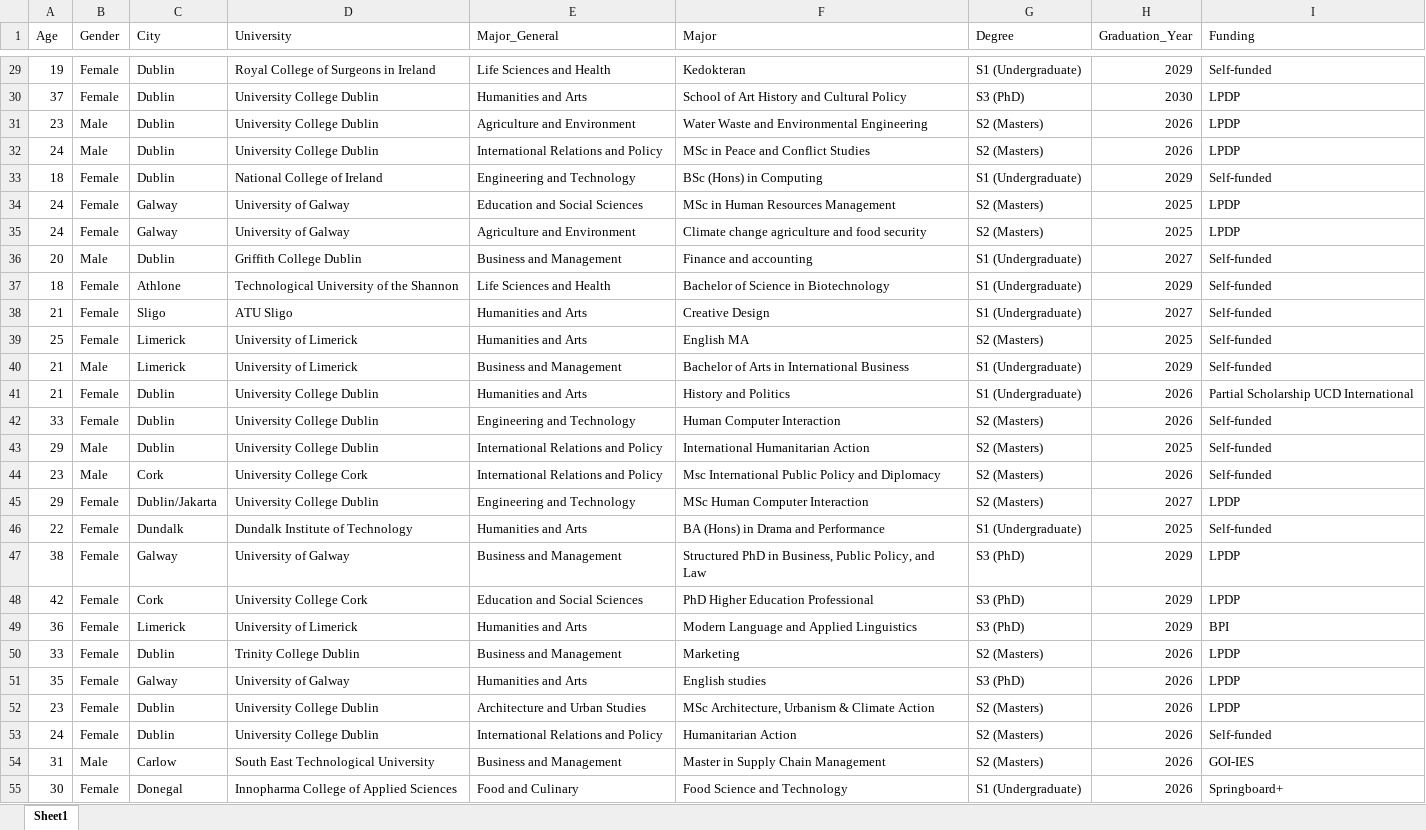
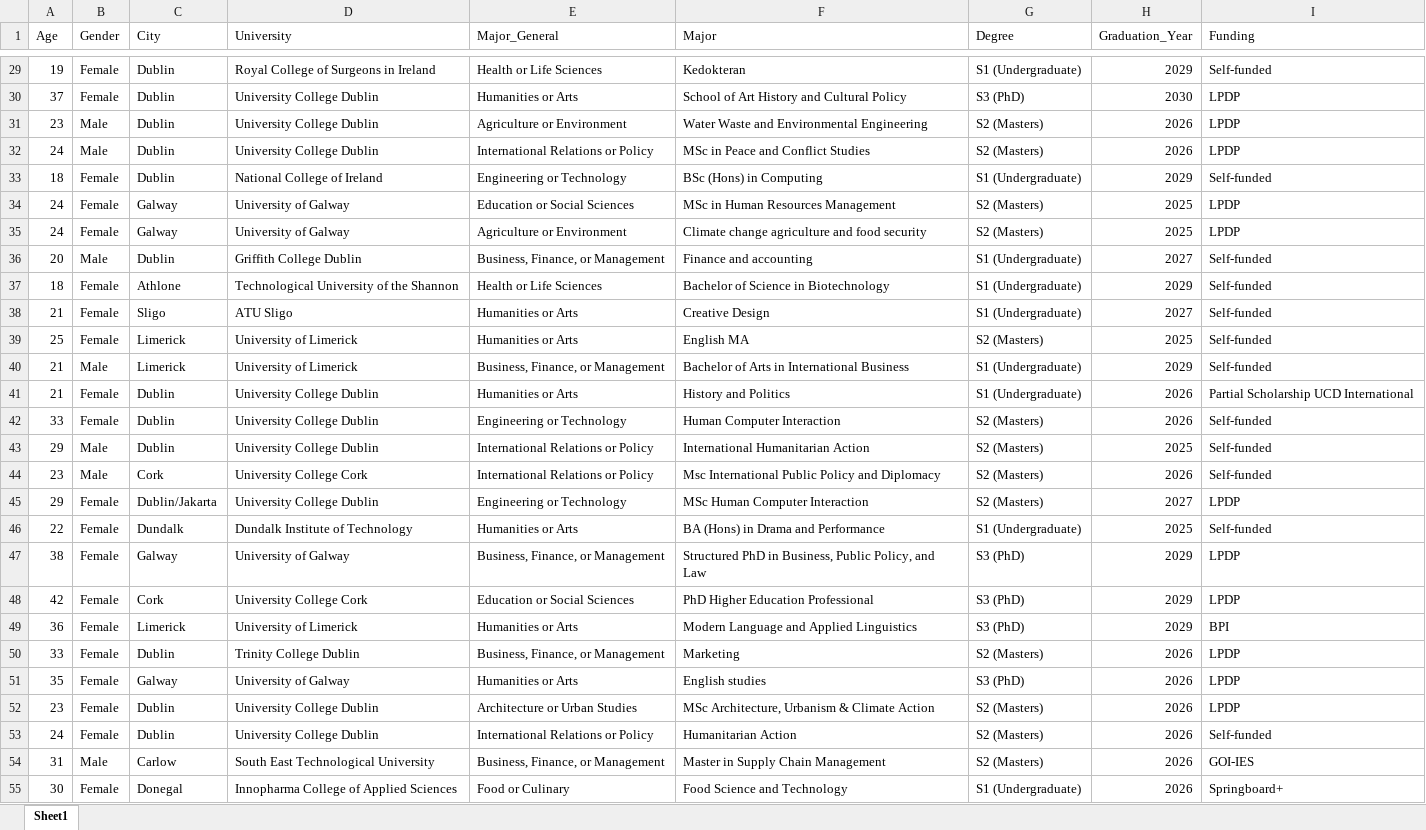
Before and after one commit to PPI-Irlandia/PPIIrlandia, an Excel workbook: Data_Students/Data_2025_2024.xlsx, sheet Sheet1, drawn as a sheet; only a part is shown, gaps mark what is left out; values as stored, in another font and other column widths than the file's, no borders; the diff covers the shown part only; the diff names each change by its address in the sheet, - before the commit and + after, or states it on an @@ line.

```diff
--- a/Data_Students/Data_2025_2024.xlsx (sheet Sheet1)
+++ b/Data_Students/Data_2025_2024.xlsx (sheet Sheet1)
-E29 (Major_General): Life Sciences and Health
+E29 (Major_General): Health or Life Sciences
-E30 (Major_General): Humanities and Arts
+E30 (Major_General): Humanities or Arts
-E31 (Major_General): Agriculture and Environment
+E31 (Major_General): Agriculture or Environment
-E32 (Major_General): International Relations and Policy
+E32 (Major_General): International Relations or Policy
-E33 (Major_General): Engineering and Technology
+E33 (Major_General): Engineering or Technology
-E34 (Major_General): Education and Social Sciences
+E34 (Major_General): Education or Social Sciences
-E35 (Major_General): Agriculture and Environment
+E35 (Major_General): Agriculture or Environment
-E36 (Major_General): Business and Management
+E36 (Major_General): Business, Finance, or Management
-E37 (Major_General): Life Sciences and Health
+E37 (Major_General): Health or Life Sciences
-E38:E39 (Major_General): Humanities and Arts
+E38:E39 (Major_General): Humanities or Arts
-E40 (Major_General): Business and Management
+E40 (Major_General): Business, Finance, or Management
-E41 (Major_General): Humanities and Arts
+E41 (Major_General): Humanities or Arts
-E42 (Major_General): Engineering and Technology
+E42 (Major_General): Engineering or Technology
-E43:E44 (Major_General): International Relations and Policy
+E43:E44 (Major_General): International Relations or Policy
-E45 (Major_General): Engineering and Technology
+E45 (Major_General): Engineering or Technology
-E46 (Major_General): Humanities and Arts
+E46 (Major_General): Humanities or Arts
-E47 (Major_General): Business and Management
+E47 (Major_General): Business, Finance, or Management
-E48 (Major_General): Education and Social Sciences
+E48 (Major_General): Education or Social Sciences
-E49 (Major_General): Humanities and Arts
+E49 (Major_General): Humanities or Arts
-E50 (Major_General): Business and Management
+E50 (Major_General): Business, Finance, or Management
-E51 (Major_General): Humanities and Arts
+E51 (Major_General): Humanities or Arts
-E52 (Major_General): Architecture and Urban Studies
+E52 (Major_General): Architecture or Urban Studies
-E53 (Major_General): International Relations and Policy
+E53 (Major_General): International Relations or Policy
-E54 (Major_General): Business and Management
+E54 (Major_General): Business, Finance, or Management
-E55 (Major_General): Food and Culinary
+E55 (Major_General): Food or Culinary
```
Also changed, not shown: 124 edited cells elsewhere in this sheet, 19 other files.
